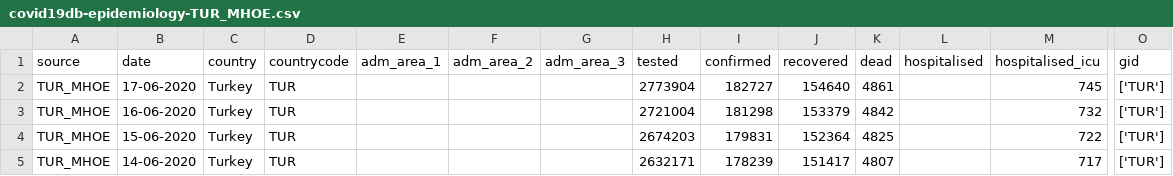
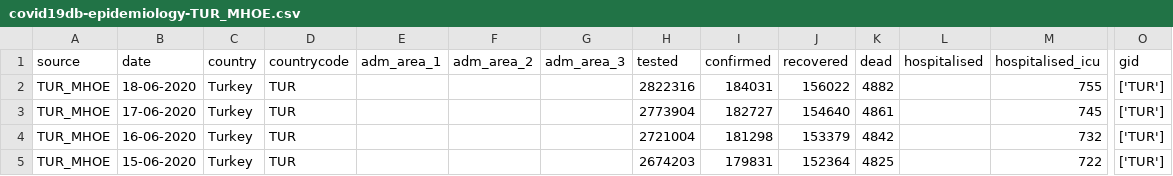
Before and after one commit to covid19db/data-archive, a CSV file: data-epidemiology/covid19db-epidemiology-TUR_MHOE.csv, drawn as a sheet; only a part is shown, gaps mark what is left out; the shorter side is filled out with more unchanged rows; rows hold the shown columns only; the diff names each change by its address in the sheet, - before the commit and + after, or states it on an @@ line.

```diff
--- a/data-epidemiology/covid19db-epidemiology-TUR_MHOE.csv
+++ b/data-epidemiology/covid19db-epidemiology-TUR_MHOE.csv
+row 2: TUR_MHOE | 18-06-2020 | Turkey | TUR |  |  |  | 2822316 | 184031 | 156022 | 4882 |  | 755 | ['TUR']
```
Also changed, not shown: data-epidemiology/covid19db-epidemiology-CHE_OPGOV.csv, data-epidemiology/covid19db-epidemiology-GBR_PHW.csv, 7 other files.
